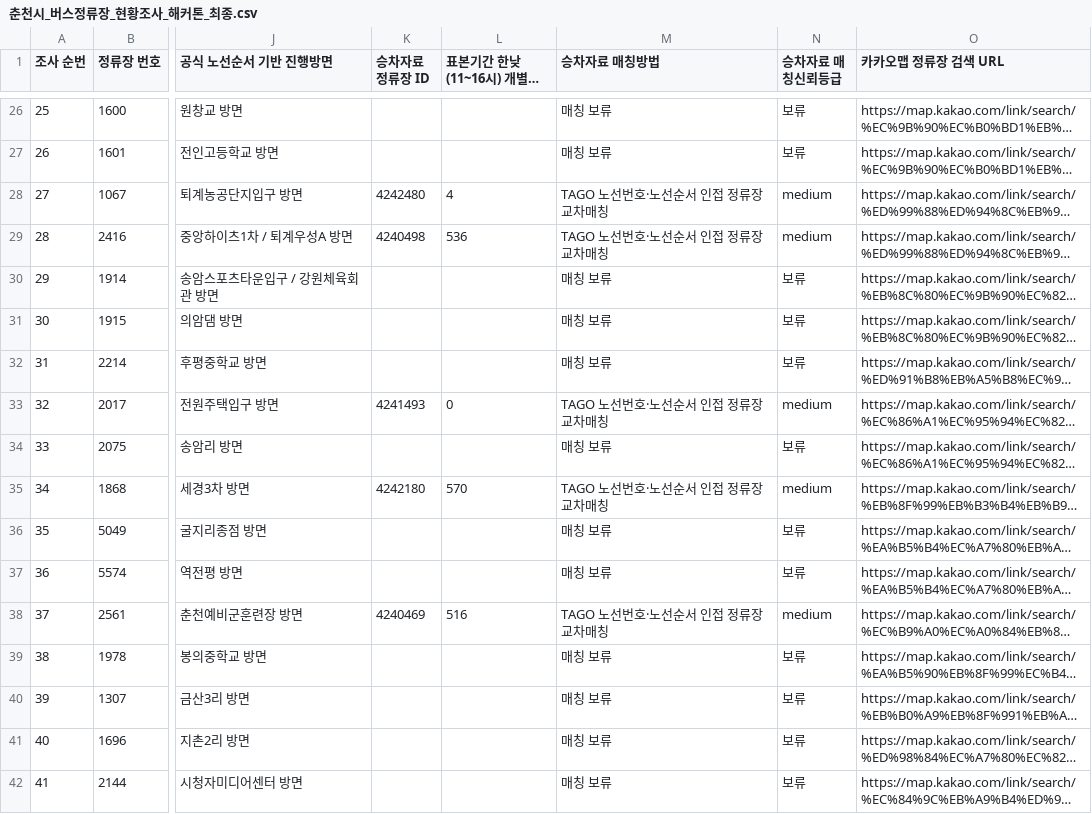
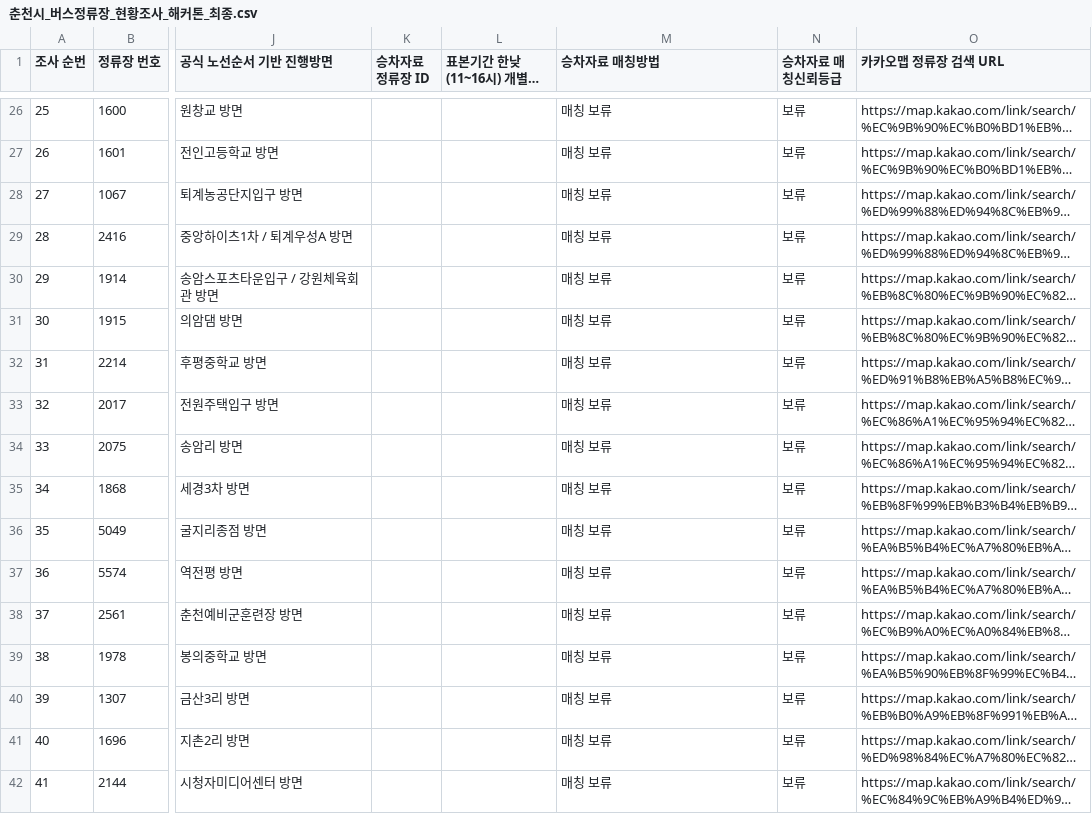
Before and after one commit to less82/Chuncheon_shimpyo, a CSV file: data/춘천시_버스정류장_현황조사_해커톤_최종.csv, drawn as a sheet; only a part is shown, gaps mark what is left out; long unchanged cells end in …; the diff covers the shown part only; the diff names each change by its address in the sheet, - before the commit and + after, or states it on an @@ line.

```diff
--- a/data/춘천시_버스정류장_현황조사_해커톤_최종.csv
+++ b/data/춘천시_버스정류장_현황조사_해커톤_최종.csv
-K28 (승차자료 정류장 ID): 4242480
+K28 (승차자료 정류장 ID): (empty)
-L28 (표본기간 한낮(11~16시) 개별 승차건수): 4
+L28 (표본기간 한낮(11~16시) 개별 승차건수): (empty)
-M28:M29 (승차자료 매칭방법): TAGO 노선번호·노선순서 인접 정류장 교차매칭
+M28:M29 (승차자료 매칭방법): 매칭 보류
-N28:N29 (승차자료 매칭신뢰등급): medium
+N28:N29 (승차자료 매칭신뢰등급): 보류
-K29 (승차자료 정류장 ID): 4240498
+K29 (승차자료 정류장 ID): (empty)
-L29 (표본기간 한낮(11~16시) 개별 승차건수): 536
+L29 (표본기간 한낮(11~16시) 개별 승차건수): (empty)
-K33 (승차자료 정류장 ID): 4241493
+K33 (승차자료 정류장 ID): (empty)
-L33 (표본기간 한낮(11~16시) 개별 승차건수): 0
+L33 (표본기간 한낮(11~16시) 개별 승차건수): (empty)
-M33 (승차자료 매칭방법): TAGO 노선번호·노선순서 인접 정류장 교차매칭
+M33 (승차자료 매칭방법): 매칭 보류
-N33 (승차자료 매칭신뢰등급): medium
+N33 (승차자료 매칭신뢰등급): 보류
-K35 (승차자료 정류장 ID): 4242180
+K35 (승차자료 정류장 ID): (empty)
-L35 (표본기간 한낮(11~16시) 개별 승차건수): 570
+L35 (표본기간 한낮(11~16시) 개별 승차건수): (empty)
-M35 (승차자료 매칭방법): TAGO 노선번호·노선순서 인접 정류장 교차매칭
+M35 (승차자료 매칭방법): 매칭 보류
-N35 (승차자료 매칭신뢰등급): medium
+N35 (승차자료 매칭신뢰등급): 보류
-K38 (승차자료 정류장 ID): 4240469
+K38 (승차자료 정류장 ID): (empty)
-L38 (표본기간 한낮(11~16시) 개별 승차건수): 516
+L38 (표본기간 한낮(11~16시) 개별 승차건수): (empty)
-M38 (승차자료 매칭방법): TAGO 노선번호·노선순서 인접 정류장 교차매칭
+M38 (승차자료 매칭방법): 매칭 보류
-N38 (승차자료 매칭신뢰등급): medium
+N38 (승차자료 매칭신뢰등급): 보류
```
Also changed, not shown: 92 edited cells elsewhere in this file, data/stop_id_mapping.csv, data/stop_id_route_match_audit.csv, 4 other files.
